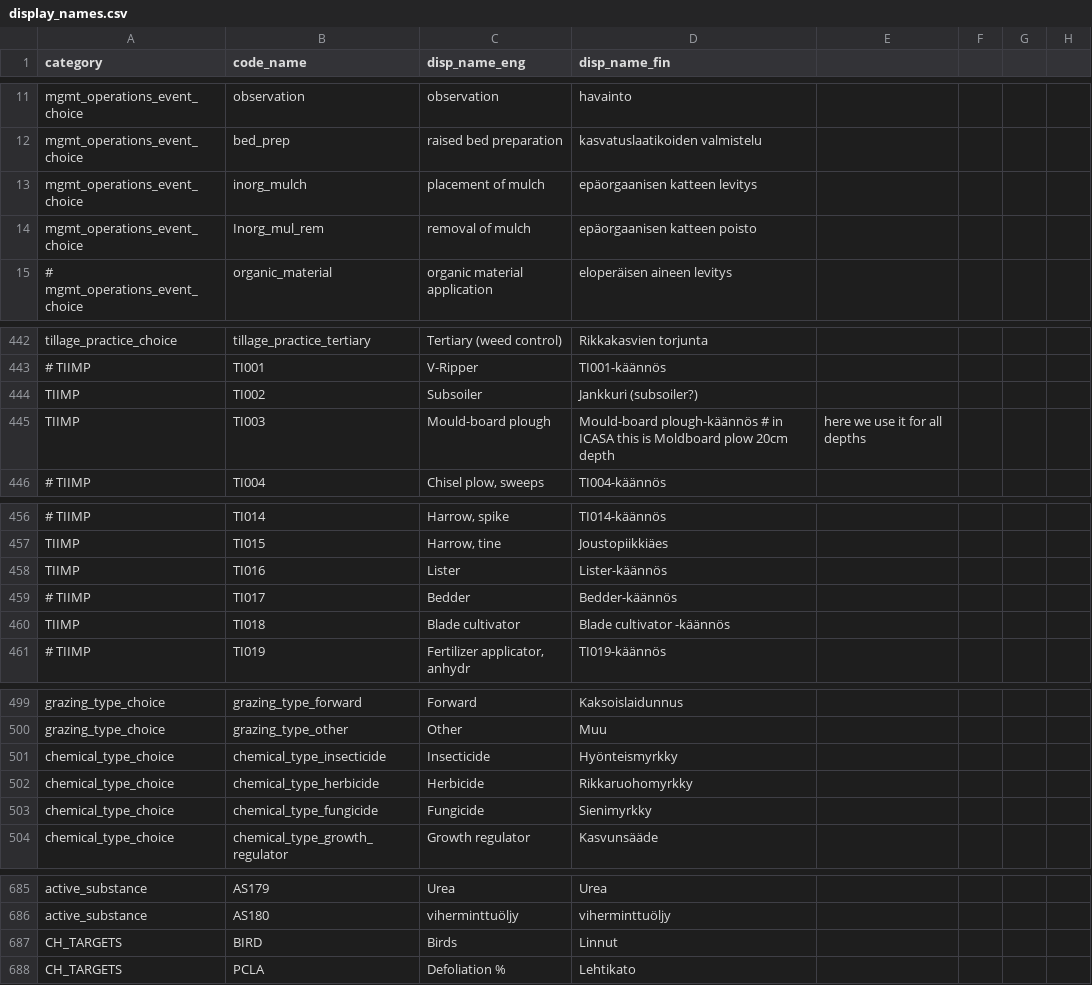
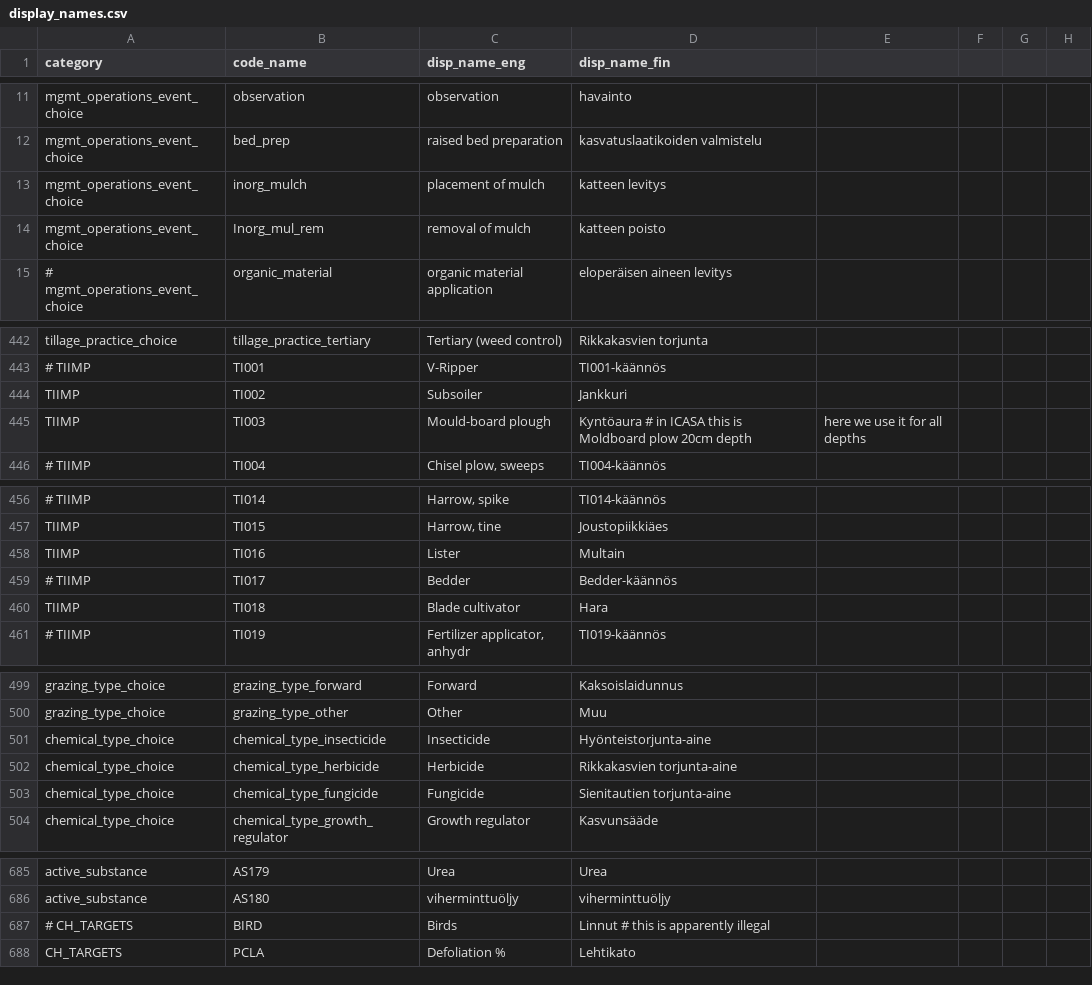
Before and after one commit to PecanProject/fieldactivity, a CSV file: inst/extdata/display_names.csv, drawn as a sheet; only a part is shown, gaps mark what is left out; the diff covers the shown part only; the diff names each change by its address in the sheet, - before the commit and + after, or states it on an @@ line.

Commit message:
Improve translations and remove birds from CH_TARGETS

```diff
--- a/inst/extdata/display_names.csv
+++ b/inst/extdata/display_names.csv
-D13 (disp_name_fin): epäorgaanisen katteen levitys
+D13 (disp_name_fin): katteen levitys
-D14 (disp_name_fin): epäorgaanisen katteen poisto
+D14 (disp_name_fin): katteen poisto
-D444 (disp_name_fin): Jankkuri (subsoiler?)
+D444 (disp_name_fin): Jankkuri
-D445 (disp_name_fin): Mould-board plough-käännös # in…
+D445 (disp_name_fin): Kyntöaura # in…
-D458 (disp_name_fin): Lister-käännös
+D458 (disp_name_fin): Multain
-D460 (disp_name_fin): Blade cultivator -käännös
+D460 (disp_name_fin): Hara
-D501 (disp_name_fin): Hyönteismyrkky
+D501 (disp_name_fin): Hyönteistorjunta-aine
-D502 (disp_name_fin): Rikkaruohomyrkky
+D502 (disp_name_fin): Rikkakasvien torjunta-aine
-D503 (disp_name_fin): Sienimyrkky
+D503 (disp_name_fin): Sienitautien torjunta-aine
-A687 (category): CH_TARGETS
+A687 (category): # CH_TARGETS
-D687 (disp_name_fin): Linnut
+D687 (disp_name_fin): Linnut # this is apparently illegal
```
Also changed, not shown: 2 edited cells elsewhere in this file.
